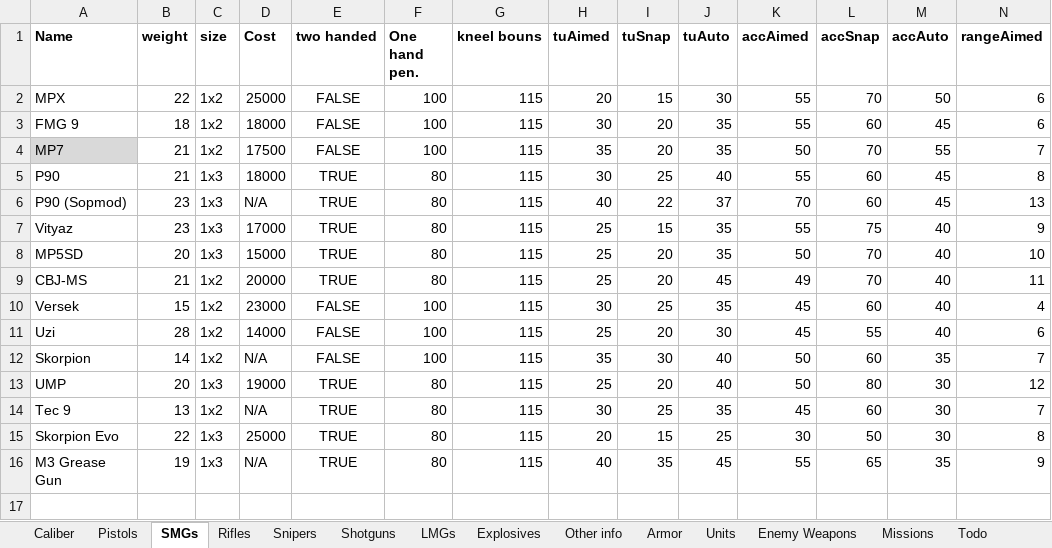
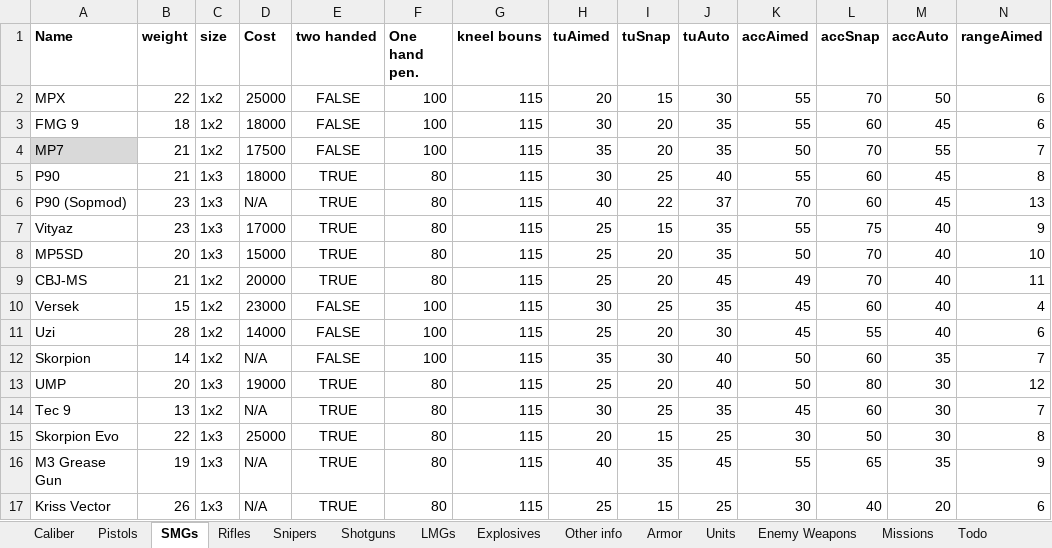
Before and after one commit to Inventorum-Development-Team/IDT_Counter_Terrorist_Operations, an Excel workbook: CTO Wepon stat spreadsheet.xlsx, sheet SMGs, drawn as a sheet; only a part is shown; values as stored, in another font and other column widths than the file's, no borders; table styles not drawn; rows hold the shown columns only; the diff names each change by its address in the sheet, - before the commit and + after, or states it on an @@ line.

Commit message:
Vector stats, Condensed delete calls into single file
Condensed item delete calls into single file (itemDelete.rul)
Deleted more unused ufo things to clean up wiki
Updated enemy itemsets to add vector
updated version number
Vector stats/sound
Reduced ground->QD item movement cost to match ground->hand->QD, which was 1 faster

```diff
--- a/CTO Wepon stat spreadsheet.xlsx (sheet SMGs)
+++ b/CTO Wepon stat spreadsheet.xlsx (sheet SMGs)
+row 17: Kriss Vector | 26 | 1x3 | N/A | TRUE | 80 | 115 | 25 | 15 | 25 | 30 | 40 | 20 | 6
```
Also changed, not shown: sheet Enemy Weapons, sheet Units, 16 other files.
